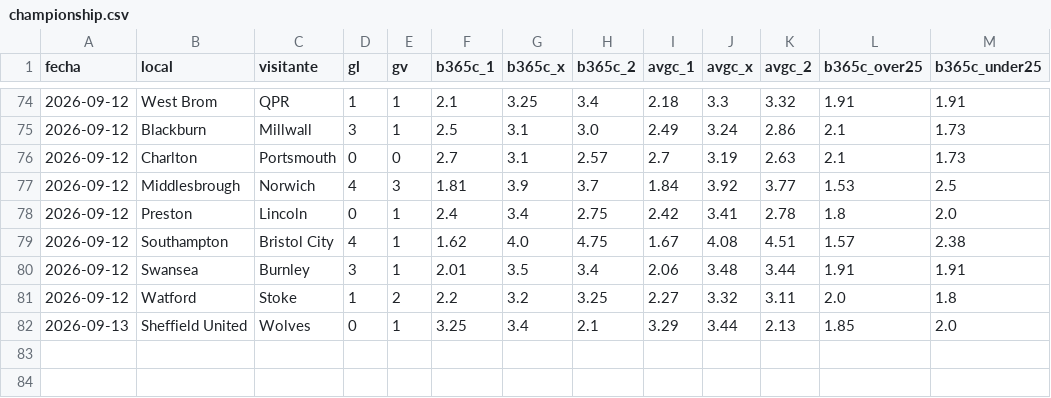
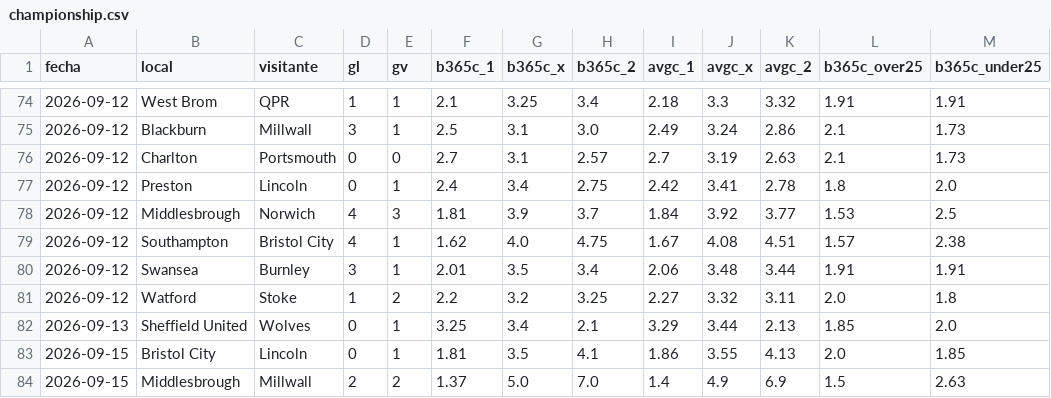
Before and after one commit to iqer175/datos-futbol, a CSV file: datos/cierres/championship.csv, drawn as a sheet; only a part is shown, gaps mark what is left out; the diff covers the shown part only.

```diff
--- a/datos/cierres/championship.csv
+++ b/datos/cierres/championship.csv
@@ -76,4 +76,4 @@ fecha,local,visitante,gl,gv,b365c_1,b365c_x,b365c_2,avgc_1,avgc_x,avgc_2,b365c_o
 2026-09-12,Charlton,Portsmouth,0,0,2.7,3.1,2.57,2.7,3.19,2.63,2.1,1.73
+2026-09-12,Preston,Lincoln,0,1,2.4,3.4,2.75,2.42,3.41,2.78,1.8,2.0
 2026-09-12,Middlesbrough,Norwich,4,3,1.81,3.9,3.7,1.84,3.92,3.77,1.53,2.5
-2026-09-12,Preston,Lincoln,0,1,2.4,3.4,2.75,2.42,3.41,2.78,1.8,2.0
 2026-09-12,Southampton,Bristol City,4,1,1.62,4.0,4.75,1.67,4.08,4.51,1.57,2.38
@@ -82 +82,3 @@ fecha,local,visitante,gl,gv,b365c_1,b365c_x,b365c_2,avgc_1,avgc_x,avgc_2,b365c_o
 2026-09-13,Sheffield United,Wolves,0,1,3.25,3.4,2.1,3.29,3.44,2.13,1.85,2.0
+2026-09-15,Bristol City,Lincoln,0,1,1.81,3.5,4.1,1.86,3.55,4.13,2.0,1.85
+2026-09-15,Middlesbrough,Millwall,2,2,1.37,5.0,7.0,1.4,4.9,6.9,1.5,2.63
```
Also changed, not shown: 39 moved rows elsewhere in this file, datos/agregados/equipos_championship.csv, datos/agregados/equipos_eredivisie.csv, 35 other files.
